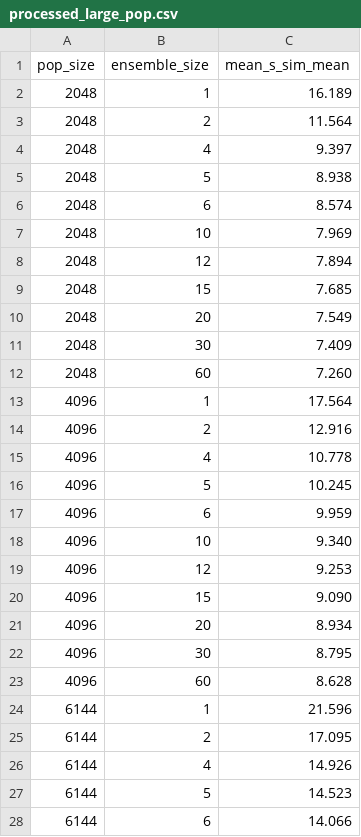
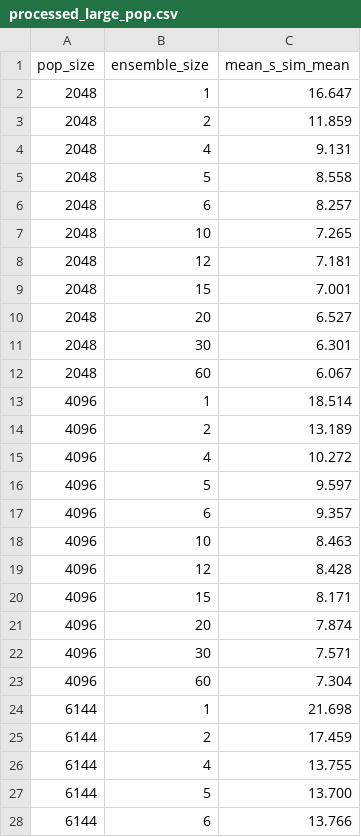
Before and after one commit to FLAMEGPU/FLAMEGPU2-ensemble-benchmark, a CSV file: sample/data/v100-470.82.01/alpha.2-v100-11.0-beltsoff/processed_large_pop.csv, drawn as a sheet; only a part is shown; the diff covers the shown part only.

```diff
--- a/sample/data/v100-470.82.01/alpha.2-v100-11.0-beltsoff/processed_large_pop.csv
+++ b/sample/data/v100-470.82.01/alpha.2-v100-11.0-beltsoff/processed_large_pop.csv
@@ -1,28 +1,28 @@
 pop_size,ensemble_size,mean_s_sim_mean
-2048,1,16.189
-2048,2,11.564
-2048,4,9.397
-2048,5,8.938
-2048,6,8.574
-2048,10,7.969
-2048,12,7.894
-2048,15,7.685
-2048,20,7.549
-2048,30,7.409
-2048,60,7.260
-4096,1,17.564
-4096,2,12.916
-4096,4,10.778
-4096,5,10.245
-4096,6,9.959
-4096,10,9.340
-4096,12,9.253
-4096,15,9.090
-4096,20,8.934
-4096,30,8.795
-4096,60,8.628
-6144,1,21.596
-6144,2,17.095
-6144,4,14.926
-6144,5,14.523
-6144,6,14.066
+2048,1,16.647
+2048,2,11.859
+2048,4,9.131
+2048,5,8.558
+2048,6,8.257
+2048,10,7.265
+2048,12,7.181
+2048,15,7.001
+2048,20,6.527
+2048,30,6.301
+2048,60,6.067
+4096,1,18.514
+4096,2,13.189
+4096,4,10.272
+4096,5,9.597
+4096,6,9.357
+4096,10,8.463
+4096,12,8.428
+4096,15,8.171
+4096,20,7.874
+4096,30,7.571
+4096,60,7.304
+6144,1,21.698
+6144,2,17.459
+6144,4,13.755
+6144,5,13.700
+6144,6,13.766
```
Also changed, not shown: 17 edited cells elsewhere in this file, sample/data/v100-470.82.01/alpha.2-v100-11.0-beltsoff/large_pop.csv, sample/data/v100-470.82.01/alpha.2-v100-11.0-beltsoff/large_pop_brute_force.csv, 11 other files.
